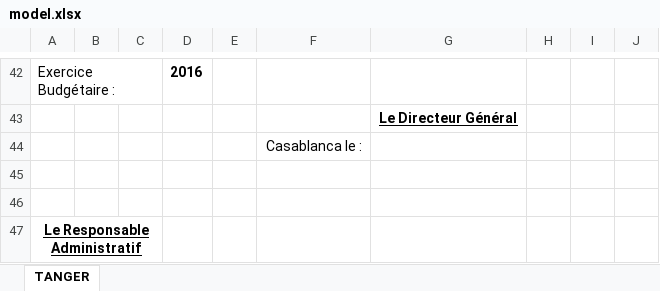
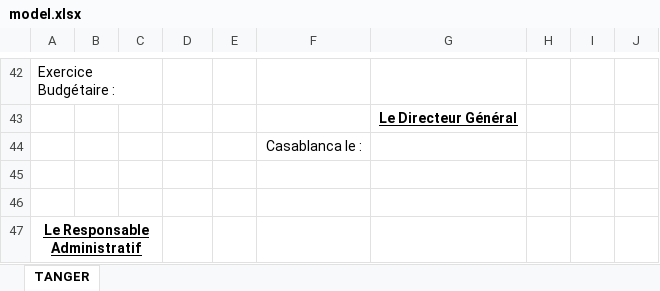
Before and after one commit to bougsid/order_mission, an Excel workbook: download/model.xlsx, sheet TANGER, drawn as a sheet; only a part is shown, gaps mark what is left out; values as stored, in another font and other column widths than the file's, no borders; the diff covers the shown part only; the diff names each change by its address in the sheet, - before the commit and + after, or states it on an @@ line.

```diff
--- a/download/model.xlsx (sheet TANGER)
+++ b/download/model.xlsx (sheet TANGER)
-D42: 2016
+D42: (empty)
```
Also changed, not shown: 4 added rows, 4 removed rows and 20 edited cells elsewhere in this sheet, 50 other files.
